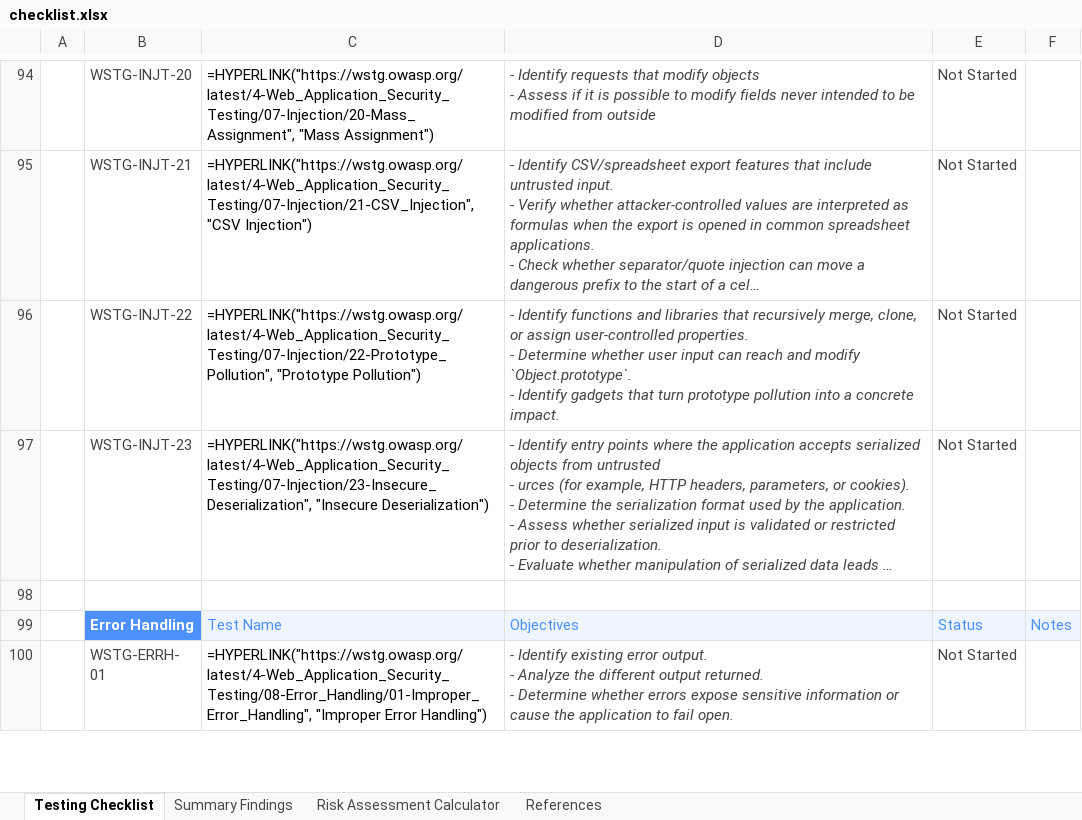
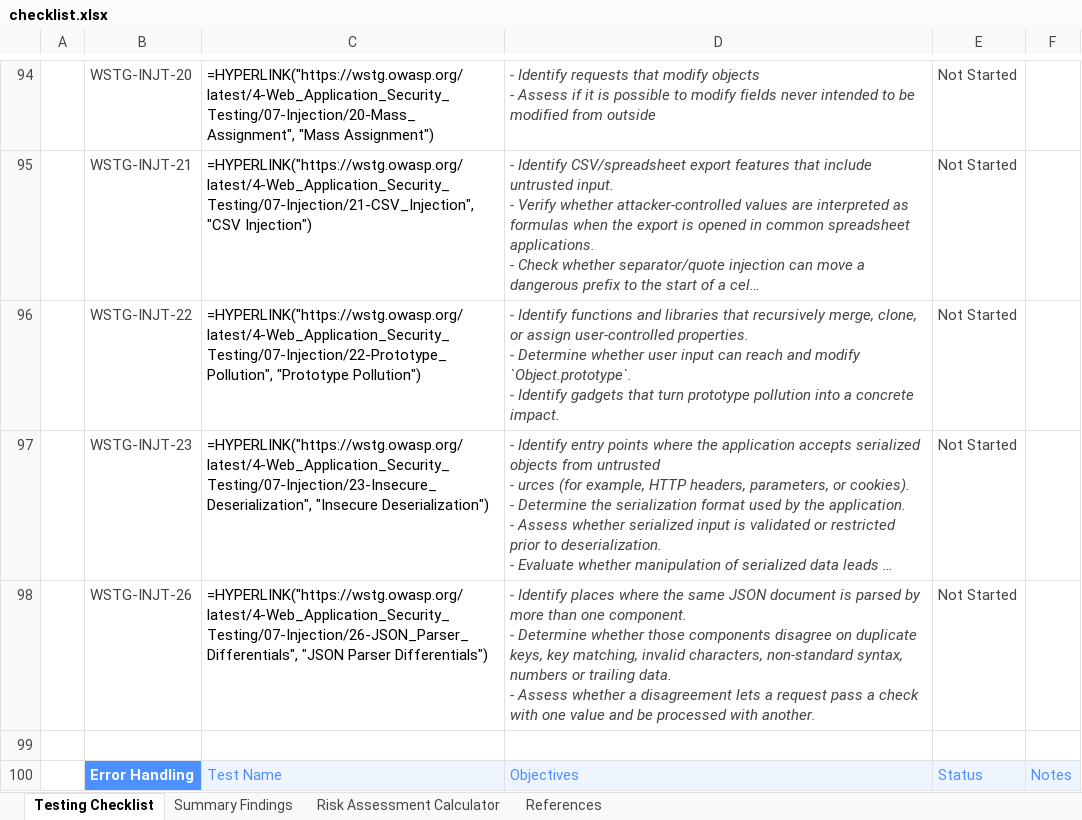
Before and after one commit to OWASP/wstg, an Excel workbook: checklists/checklist.xlsx, sheet Testing Checklist, drawn as a sheet; only a part is shown, gaps mark what is left out; the shorter side is filled out with more unchanged rows; long unchanged cells end in …; values as stored, in another font and other column widths than the file's, no borders; formulas without a stored value are shown as written; conditional formats not drawn; ↵ is a line break in a cell; the diff names each change by its address in the sheet, - before the commit and + after, or states it on an @@ line.

Commit message:
Publish Latest checklists 2026-11-17
Updates based on OWASP/wstg@bc025de

```diff
--- a/checklists/checklist.xlsx (sheet Testing Checklist)
+++ b/checklists/checklist.xlsx (sheet Testing Checklist)
+row 98:  | WSTG-INJT-26 | =HYPERLINK("https://wstg.owasp.org/latest/4-Web_Application_Security_Testing/07-Injection/26-JSON_Parser_Differentials", "JSON Parser Differentials") | - Identify places where the same JSON document is parsed by more than one component. ↵ - Determine whether those components disagree on duplicate keys, key matching, invalid characters, non-standard syntax, numbers or trailing data. ↵ - Assess whether a disagreement lets a request pass a check with one value and be processed with another. | Not Started
```
Also changed, not shown: 3 other files.
